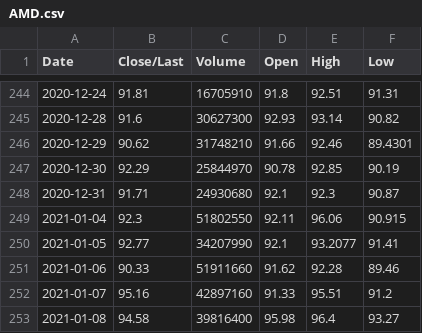
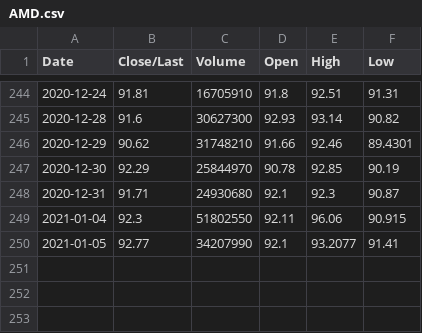
Before and after one commit to Z80-dreams/ITP2_data_visualization_assignment, a CSV file: data/stock-chart/AMD.csv, drawn as a sheet; only a part is shown, gaps mark what is left out; the diff names each change by its address in the sheet, - before the commit and + after, or states it on an @@ line.

```diff
--- a/data/stock-chart/AMD.csv
+++ b/data/stock-chart/AMD.csv
-row 251: 2021-01-06 | 90.33 | 51911660 | 91.62 | 92.28 | 89.46
-row 252: 2021-01-07 | 95.16 | 42897160 | 91.33 | 95.51 | 91.2
-row 253: 2021-01-08 | 94.58 | 39816400 | 95.98 | 96.4 | 93.27
```
Also changed, not shown: data/stock-chart/AAPL.csv, 3 other files.
